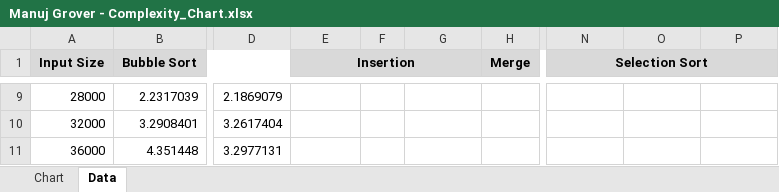
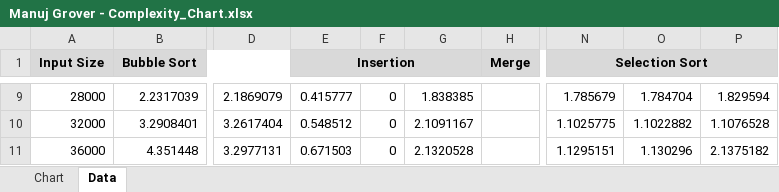
Before and after one commit to manujgrover71/Coding_Assignments, an Excel workbook: Day 2/Manuj Grover - Complexity_Chart.xlsx, sheet Data, drawn as a sheet; only a part is shown, gaps mark what is left out; values as stored, in another font and other column widths than the file's, no borders; the diff covers the shown part only; the diff names each change by its address in the sheet, - before the commit and + after, or states it on an @@ line.

Commit message:
Completed Insertion Sort and Selection Sort with chart data.

```diff
--- a/Day 2/Manuj Grover - Complexity_Chart.xlsx (sheet Data)
+++ b/Day 2/Manuj Grover - Complexity_Chart.xlsx (sheet Data)
-E9 (Insertion): (empty)
+E9 (Insertion): 0.415777
-F9:F11: (empty)
+F9:F11: 0
-G9: (empty)
+G9: 1.838385
-N9 (Selection Sort): (empty)
+N9 (Selection Sort): 1.785679
-O9: (empty)
+O9: 1.784704
-P9: (empty)
+P9: 1.829594
-E10 (Insertion): (empty)
+E10 (Insertion): 0.548512
-G10: (empty)
+G10: 2.1091167
-N10 (Selection Sort): (empty)
+N10 (Selection Sort): 1.1025775
-O10: (empty)
+O10: 1.1022882
-P10: (empty)
+P10: 1.1076528
-E11 (Insertion): (empty)
+E11 (Insertion): 0.671503
-G11: (empty)
+G11: 2.1320528
-N11 (Selection Sort): (empty)
+N11 (Selection Sort): 1.1295151
-O11: (empty)
+O11: 1.130296
-P11: (empty)
+P11: 2.1375182
```
Also changed, not shown: 36 edited cells elsewhere in this sheet, charts or pictures, 2 other files.
